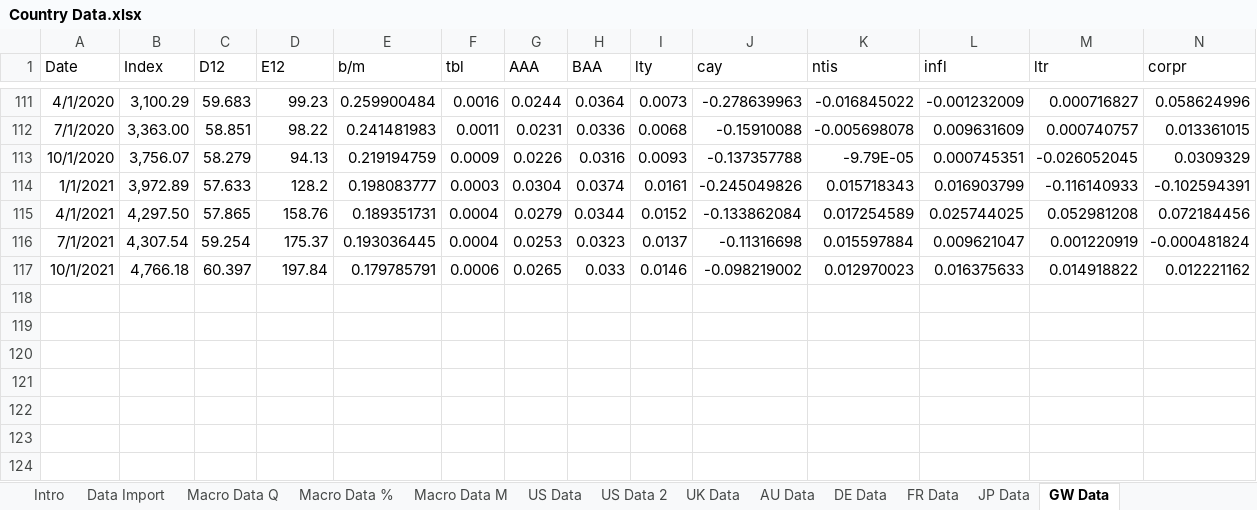
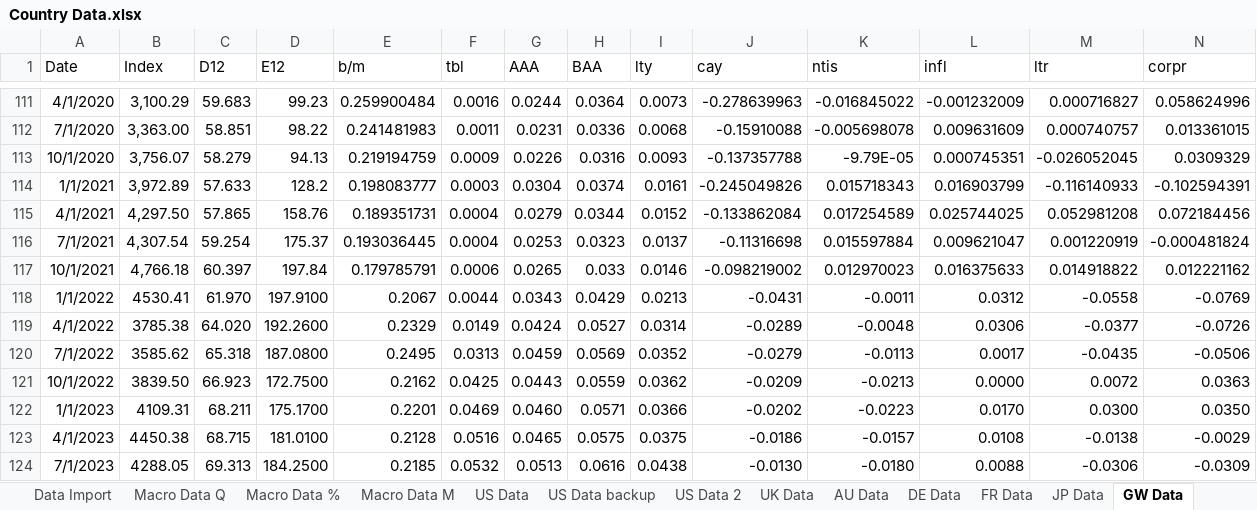
Before and after one commit to szabo-daniel/Thesis, an Excel workbook: Country Data.xlsx, sheet GW Data, drawn as a sheet; only a part is shown, gaps mark what is left out; values as stored, in another font and other column widths than the file's, no borders; rows hold the shown columns only; the diff names each change by its address in the sheet, - before the commit and + after, or states it on an @@ line.

Commit message:
Updated data through Q3 2023 and re-ran models.

```diff
--- a/Country Data.xlsx (sheet GW Data)
+++ b/Country Data.xlsx (sheet GW Data)
+sheet tab: US Data backup
+row 118: 1/1/2022 | 4530.41 | 61.970 | 197.9100 | 0.2067 | 0.0044 | 0.0343 | 0.0429 | 0.0213 | -0.0431 | -0.0011 | 0.0312 | -0.0558 | -0.0769
+row 119: 4/1/2022 | 3785.38 | 64.020 | 192.2600 | 0.2329 | 0.0149 | 0.0424 | 0.0527 | 0.0314 | -0.0289 | -0.0048 | 0.0306 | -0.0377 | -0.0726
+row 120: 7/1/2022 | 3585.62 | 65.318 | 187.0800 | 0.2495 | 0.0313 | 0.0459 | 0.0569 | 0.0352 | -0.0279 | -0.0113 | 0.0017 | -0.0435 | -0.0506
+row 121: 10/1/2022 | 3839.50 | 66.923 | 172.7500 | 0.2162 | 0.0425 | 0.0443 | 0.0559 | 0.0362 | -0.0209 | -0.0213 | 0.0000 | 0.0072 | 0.0363
+row 122: 1/1/2023 | 4109.31 | 68.211 | 175.1700 | 0.2201 | 0.0469 | 0.0460 | 0.0571 | 0.0366 | -0.0202 | -0.0223 | 0.0170 | 0.0300 | 0.0350
+row 123: 4/1/2023 | 4450.38 | 68.715 | 181.0100 | 0.2128 | 0.0516 | 0.0465 | 0.0575 | 0.0375 | -0.0186 | -0.0157 | 0.0108 | -0.0138 | -0.0029
+row 124: 7/1/2023 | 4288.05 | 69.313 | 184.2500 | 0.2185 | 0.0532 | 0.0513 | 0.0616 | 0.0438 | -0.0130 | -0.0180 | 0.0088 | -0.0306 | -0.0309
```
Also changed, not shown: sheet US Data, 2 other files.
